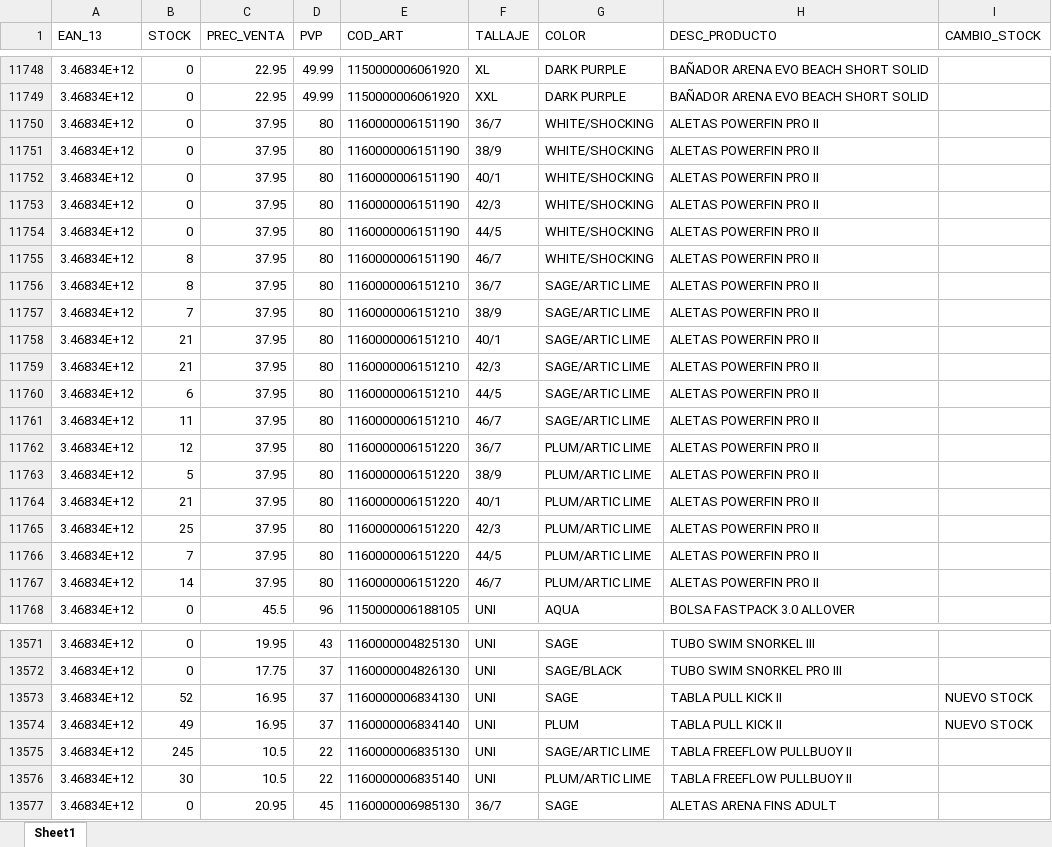
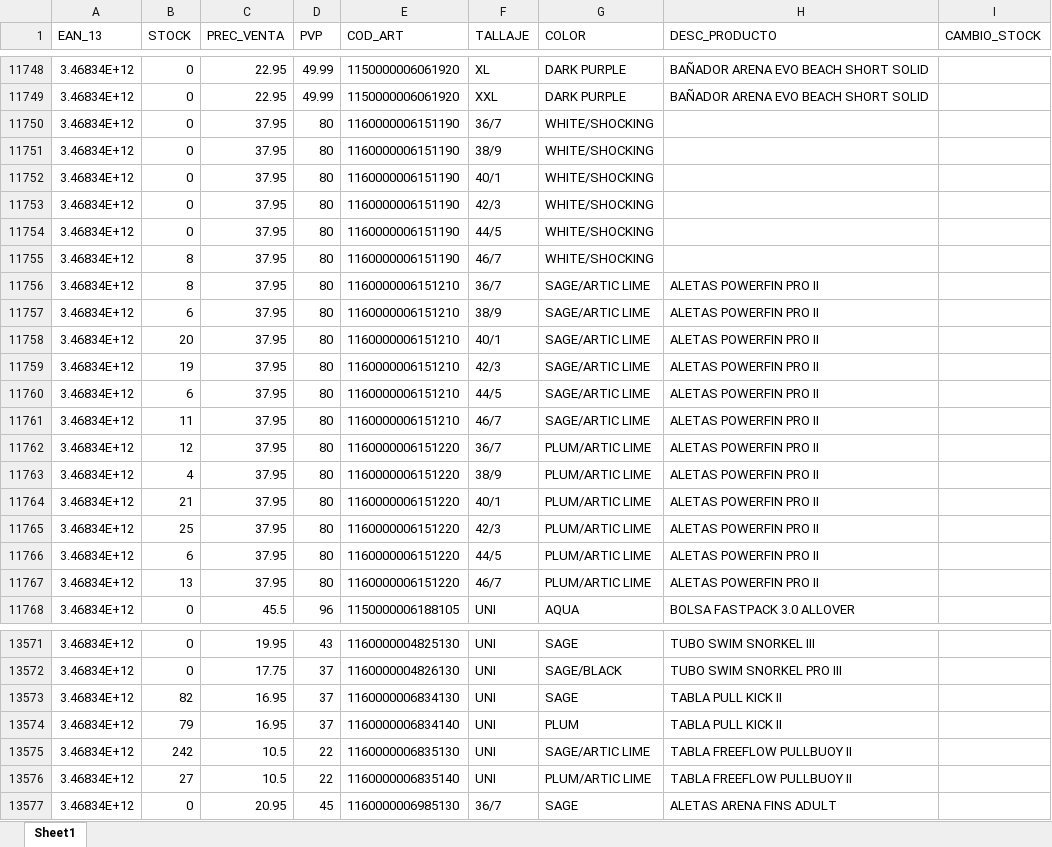
Before and after one commit to diazvjuanjo/stock_alert, an Excel workbook: stock_anterior.xlsx, sheet Sheet1, drawn as a sheet; only a part is shown, gaps mark what is left out; values as stored, in another font and other column widths than the file's, no borders; the diff covers the shown part only; the diff names each change by its address in the sheet, - before the commit and + after, or states it on an @@ line.

```diff
--- a/stock_anterior.xlsx (sheet Sheet1)
+++ b/stock_anterior.xlsx (sheet Sheet1)
-H11750:H11755 (DESC_PRODUCTO): ALETAS POWERFIN PRO II
+H11750:H11755 (DESC_PRODUCTO): (empty)
-B11757 (STOCK): 7
+B11757 (STOCK): 6
-B11758 (STOCK): 21
+B11758 (STOCK): 20
-B11759 (STOCK): 21
+B11759 (STOCK): 19
-B11763 (STOCK): 5
+B11763 (STOCK): 4
-B11766 (STOCK): 7
+B11766 (STOCK): 6
-B11767 (STOCK): 14
+B11767 (STOCK): 13
-B13573 (STOCK): 52
+B13573 (STOCK): 82
-I13573:I13574 (CAMBIO_STOCK): NUEVO STOCK
+I13573:I13574 (CAMBIO_STOCK): (empty)
-B13574 (STOCK): 49
+B13574 (STOCK): 79
-B13575 (STOCK): 245
+B13575 (STOCK): 242
-B13576 (STOCK): 30
+B13576 (STOCK): 27
```
Also changed, not shown: 2 moved rows and 245 edited cells elsewhere in this sheet.
